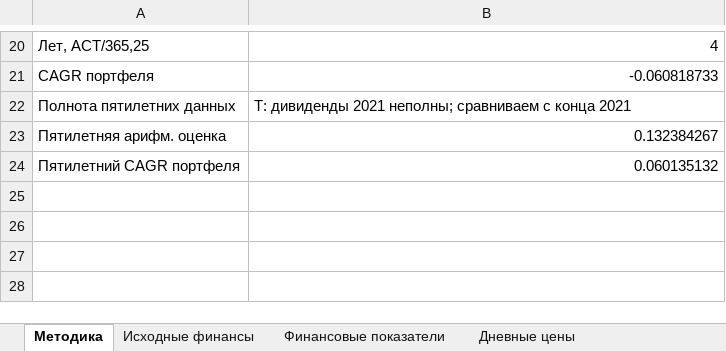
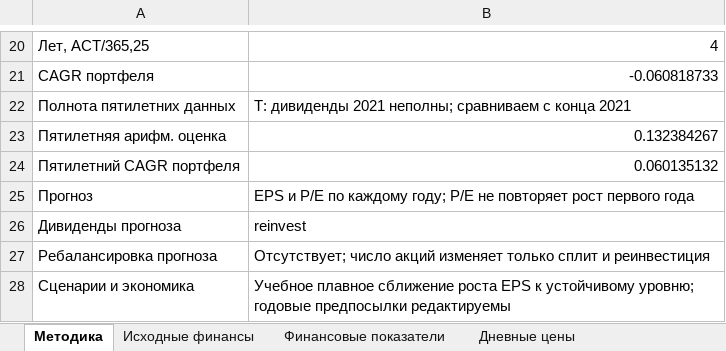
Before and after one commit to Mally2118/AnalyseCompany, an Excel workbook: docs/examples/InvestAnalytics.xlsx, sheet Методика, drawn as a sheet; only a part is shown, gaps mark what is left out; values as stored, in another font and other column widths than the file's, no borders; the diff names each change by its address in the sheet, - before the commit and + after, or states it on an @@ line.

```diff
--- a/docs/examples/InvestAnalytics.xlsx (sheet Методика)
+++ b/docs/examples/InvestAnalytics.xlsx (sheet Методика)
+row 25: Прогноз | EPS и P/E по каждому году; P/E не повторяет рост первого года
+row 26: Дивиденды прогноза | reinvest
+row 27: Ребалансировка прогноза | Отсутствует; число акций изменяет только сплит и реинвестиция
+row 28: Сценарии и экономика | Учебное плавное сближение роста EPS к устойчивому уровню; годовые предпосылки редактируемы
```
Also changed, not shown: sheet Исходные финансы, sheet P-E ретроспективный, sheet Источники, sheet Финансовые показатели, other sheet tabs, 45 other files.
